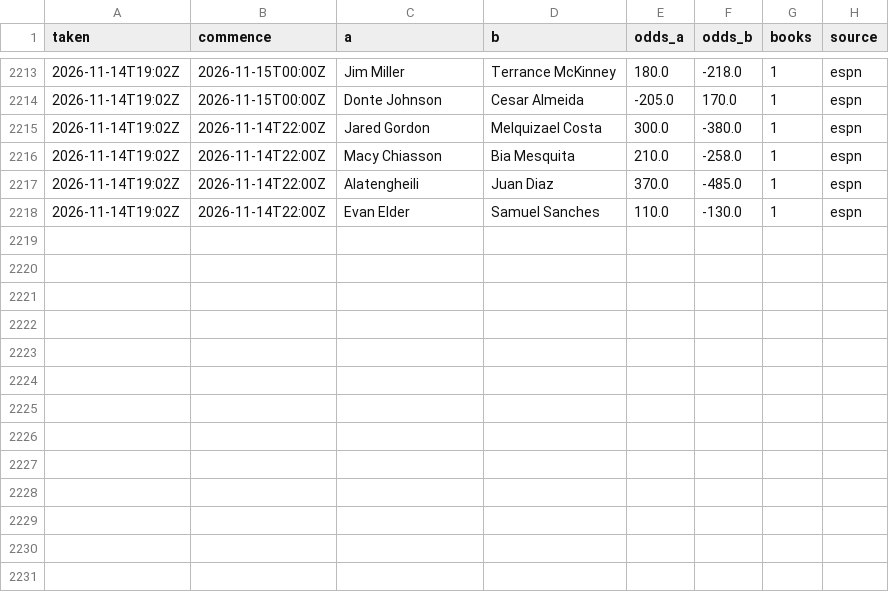
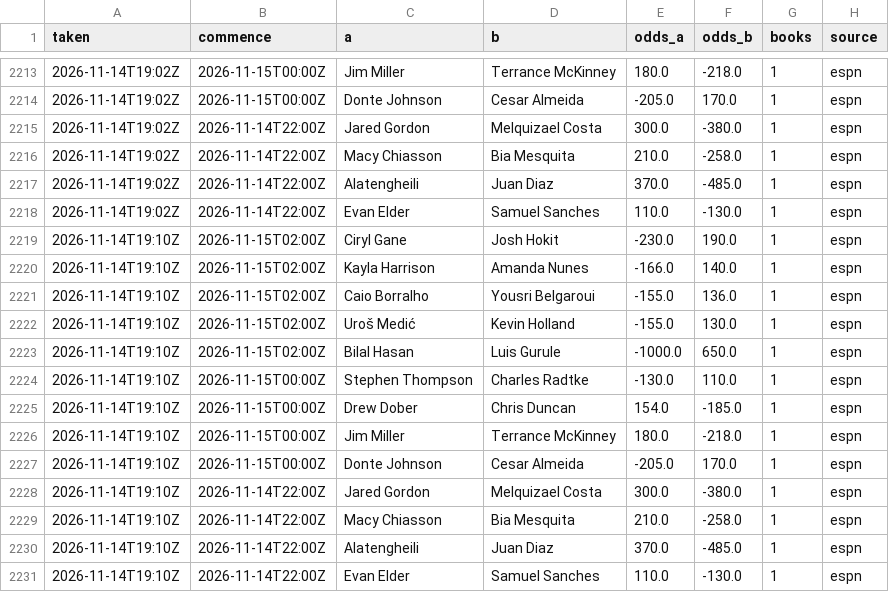
Before and after one commit to Jono-bit-trade/jonos-ufc-picks, a CSV file: data/line_history.csv, drawn as a sheet; only a part is shown, gaps mark what is left out.

```diff
--- a/data/line_history.csv
+++ b/data/line_history.csv
@@ -2218 +2218,14 @@ taken,commence,a,b,odds_a,odds_b,books,source
 2026-11-14T19:02Z,2026-11-14T22:00Z,Evan Elder,Samuel Sanches,110.0,-130.0,1,espn
+2026-11-14T19:10Z,2026-11-15T02:00Z,Ciryl Gane,Josh Hokit,-230.0,190.0,1,espn
+2026-11-14T19:10Z,2026-11-15T02:00Z,Kayla Harrison,Amanda Nunes,-166.0,140.0,1,espn
+2026-11-14T19:10Z,2026-11-15T02:00Z,Caio Borralho,Yousri Belgaroui,-155.0,136.0,1,espn
+2026-11-14T19:10Z,2026-11-15T02:00Z,Uroš Medić,Kevin Holland,-155.0,130.0,1,espn
+2026-11-14T19:10Z,2026-11-15T02:00Z,Bilal Hasan,Luis Gurule,-1000.0,650.0,1,espn
+2026-11-14T19:10Z,2026-11-15T00:00Z,Stephen Thompson,Charles Radtke,-130.0,110.0,1,espn
+2026-11-14T19:10Z,2026-11-15T00:00Z,Drew Dober,Chris Duncan,154.0,-185.0,1,espn
+2026-11-14T19:10Z,2026-11-15T00:00Z,Jim Miller,Terrance McKinney,180.0,-218.0,1,espn
+2026-11-14T19:10Z,2026-11-15T00:00Z,Donte Johnson,Cesar Almeida,-205.0,170.0,1,espn
+2026-11-14T19:10Z,2026-11-14T22:00Z,Jared Gordon,Melquizael Costa,300.0,-380.0,1,espn
+2026-11-14T19:10Z,2026-11-14T22:00Z,Macy Chiasson,Bia Mesquita,210.0,-258.0,1,espn
+2026-11-14T19:10Z,2026-11-14T22:00Z,Alatengheili,Juan Diaz,370.0,-485.0,1,espn
+2026-11-14T19:10Z,2026-11-14T22:00Z,Evan Elder,Samuel Sanches,110.0,-130.0,1,espn
```
Also changed, not shown: data/pick_log.csv, 4 other files.
